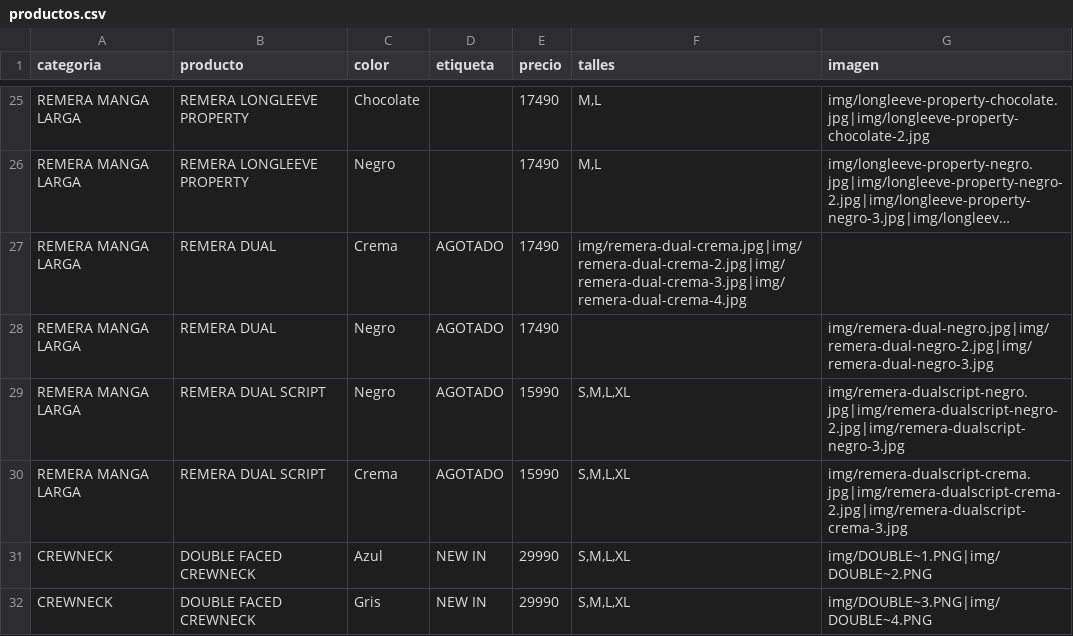
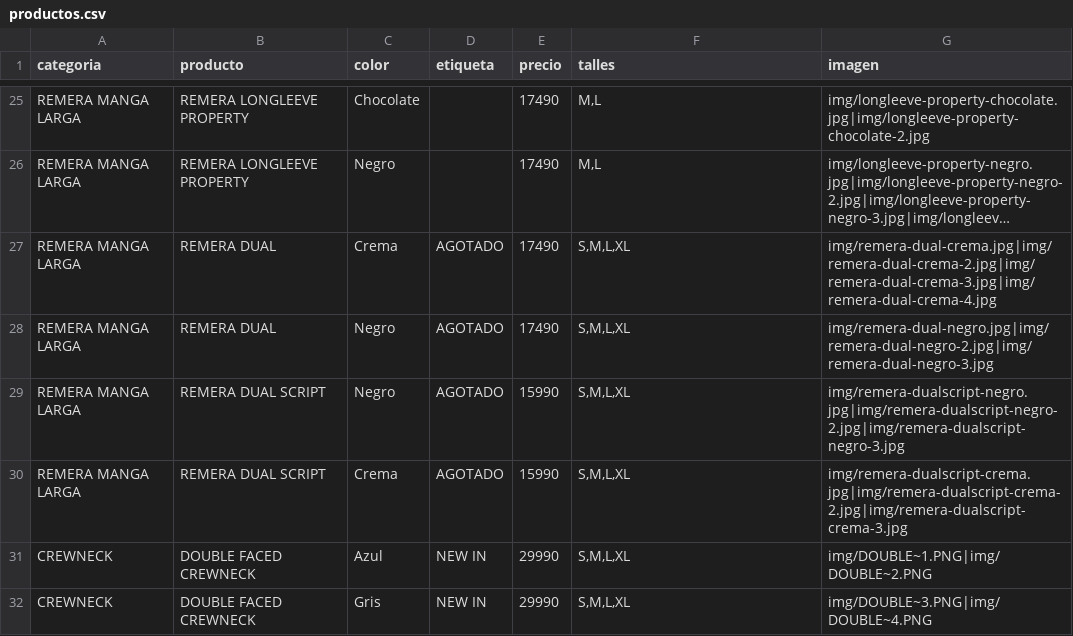
Before and after one commit to catalogobambaclub/Catalogo-Bamba-Club, a CSV file: productos.csv, drawn as a sheet; only a part is shown, gaps mark what is left out; long unchanged cells end in …; the diff names each change by its address in the sheet, - before the commit and + after, or states it on an @@ line.

Commit message:
Update productos.csv

```diff
--- a/productos.csv
+++ b/productos.csv
-F27 (talles): img/remera-dual-crema.jpg|img/remera-dual-crema-2.jpg|img/remera-dual-crema-3.jpg|img/remera-dual-crema-4.jpg
+F27 (talles): S,M,L,XL
-G27 (imagen): (empty)
+G27 (imagen): img/remera-dual-crema.jpg|img/remera-dual-crema-2.jpg|img/remera-dual-crema-3.jpg|img/remera-dual-crema-4.jpg
-F28 (talles): (empty)
+F28 (talles): S,M,L,XL
```
